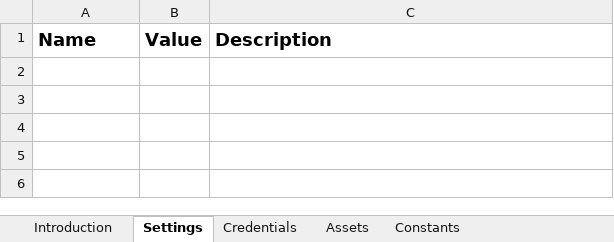
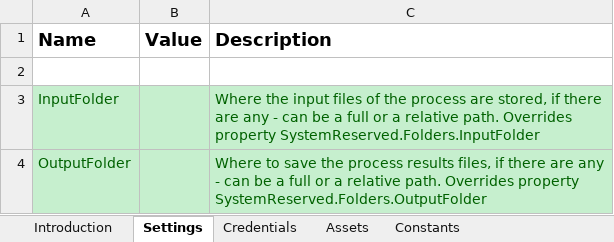
Before and after one commit to nerlichman/UiPath-Custom-REFramework, an Excel workbook: src/Data/Config.xlsx, sheet Settings, drawn as a sheet; values as stored, in another font and other column widths than the file's, no borders; the diff names each change by its address in the sheet, - before the commit and + after, or states it on an @@ line.

Commit message:
Introduce SystemReserved entity
SystemReserved was a dictionary with information that the framework uses.

That was substituted by an entity, declared in the package NErlichman.Framework.Activities

```diff
--- a/src/Data/Config.xlsx (sheet Settings)
+++ b/src/Data/Config.xlsx (sheet Settings)
+row 2: (empty)
+row 3: InputFolder |  | Where the input files of the process are stored, if there are any - can be a full or a relative path. Overrides property SystemReserved.Folders.InputFolder
+row 4: OutputFolder |  | Where to save the process results files, if there are any - can be a full or a relative path. Overrides property SystemReserved.Folders.OutputFolder
```
Also changed, not shown: sheet Constants, sheet Introduction, 11 other files.
